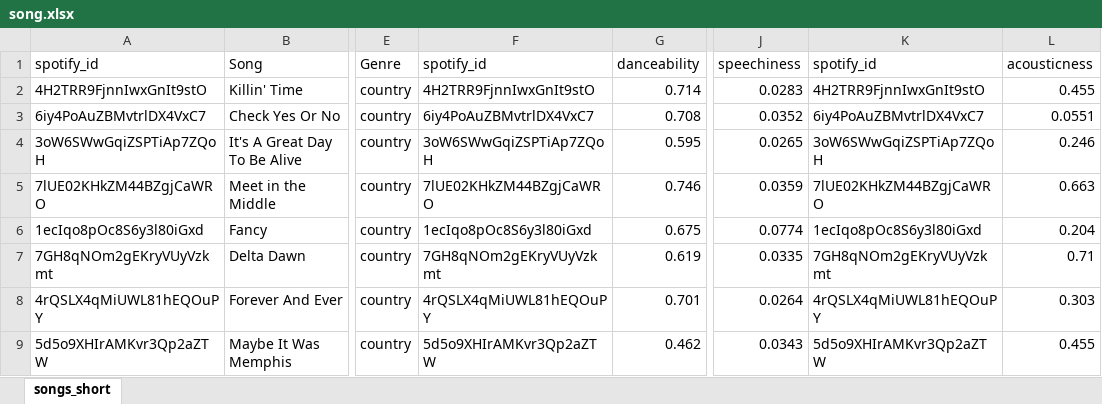
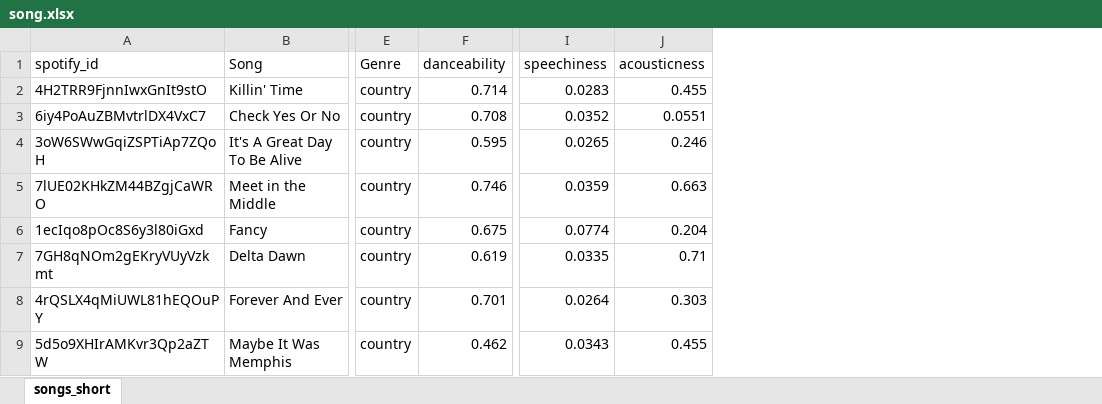
Before and after one commit to Luciapanyc/LLMasters, an Excel workbook: data/song.xlsx, sheet songs_short, drawn as a sheet; only a part is shown, gaps mark what is left out; values as stored, in another font and other column widths than the file's, no borders; the diff names each change by its address in the sheet, - before the commit and + after, or states it on an @@ line.

```diff
--- a/data/song.xlsx (sheet songs_short)
+++ b/data/song.xlsx (sheet songs_short)
-column F (spotify_id), rows 2-9: 4H2TRR9FjnnIwxGnIt9stO | 6iy4PoAuZBMvtrlDX4VxC7 | 3oW6SWwGqiZSPTiAp7ZQoH | 7lUE02KHkZM44BZgjCaWRO | 1ecIqo8pOc8S6y3l80iGxd | 7GH8qNOm2gEKryVUyVzkmt | 4rQSLX4qMiUWL81hEQOuPY | 5d5o9XHIrAMKvr3Qp2aZTW
-column K (spotify_id), rows 2-9: 4H2TRR9FjnnIwxGnIt9stO | 6iy4PoAuZBMvtrlDX4VxC7 | 3oW6SWwGqiZSPTiAp7ZQoH | 7lUE02KHkZM44BZgjCaWRO | 1ecIqo8pOc8S6y3l80iGxd | 7GH8qNOm2gEKryVUyVzkmt | 4rQSLX4qMiUWL81hEQOuPY | 5d5o9XHIrAMKvr3Qp2aZTW
```
Also changed, not shown: 1 other file.
